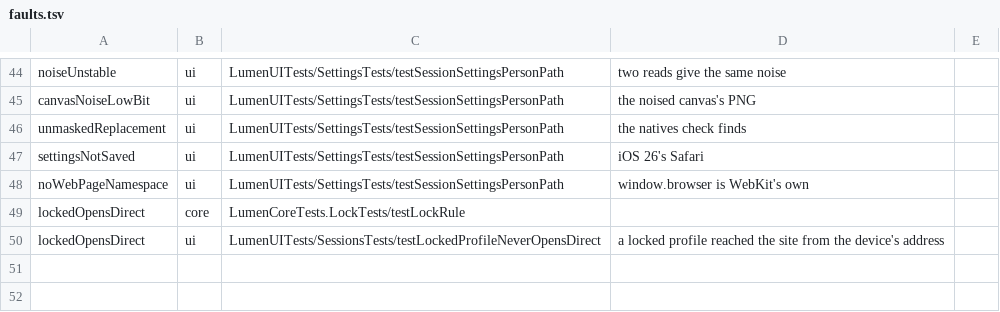
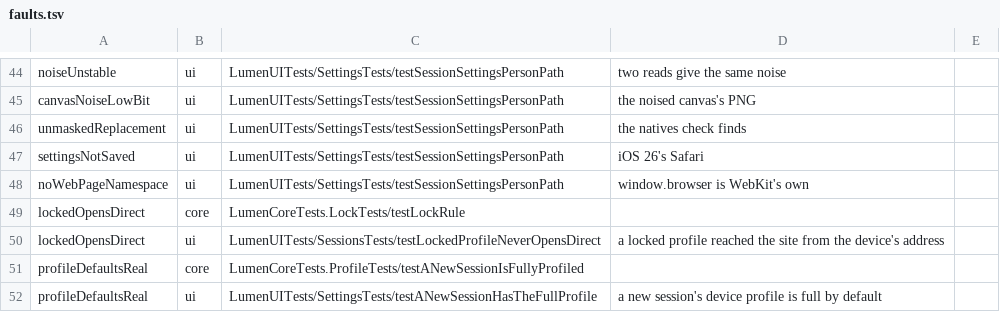
Before and after one commit to dainger-spec/antifdete7329900, a TSV file: ios/scripts/faults.tsv, drawn as a sheet; only a part is shown, gaps mark what is left out.

```diff
--- a/ios/scripts/faults.tsv
+++ b/ios/scripts/faults.tsv
@@ -50 +50,3 @@ lockedOpensDirect	core	LumenCoreTests.LockTests/testLockRule
 lockedOpensDirect	ui	LumenUITests/SessionsTests/testLockedProfileNeverOpensDirect	a locked profile reached the site from the device's address
+profileDefaultsReal	core	LumenCoreTests.ProfileTests/testANewSessionIsFullyProfiled	
+profileDefaultsReal	ui	LumenUITests/SettingsTests/testANewSessionHasTheFullProfile	a new session's device profile is full by default
```
Also changed, not shown: 7 other files.
